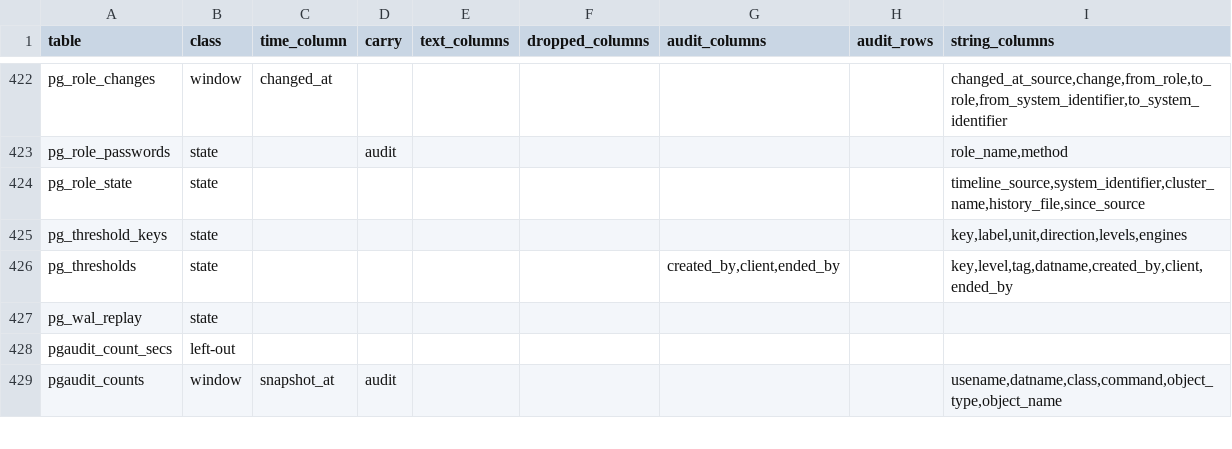
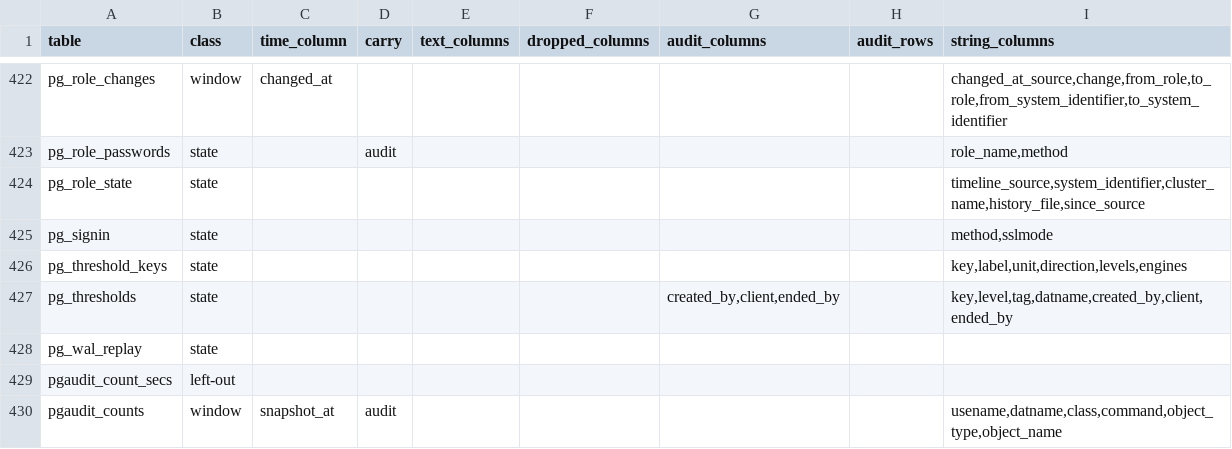
Before and after one commit to aachaemenes/pgvigil, a TSV file: scripts/proof-parquet-census.tsv, drawn as a sheet; only a part is shown, gaps mark what is left out.

Commit message:
Migration 0467: pgvigil.pg_signin and its finding
pgvigil.pg_signin (instance_id, method, sends_password, ssl, sslmode, read_at; no identity), import_pg_signin (the
newest read per instance) and pgvigil.pg_signin_findings (a warning while a password-shaped method signs in short of
verify-full, within three hours of its read); classed state for the export and the census.
scripts/PGAUTH-join-lines.sql: line 1 the findings arm; line 2 leaves collector_shared_cause out on purpose.

```diff
--- a/scripts/proof-parquet-census.tsv
+++ b/scripts/proof-parquet-census.tsv
@@ -424,2 +424,3 @@ pg_role_passwords	state		audit					role_name,method
 pg_role_state	state							timeline_source,system_identifier,cluster_name,history_file,since_source
+pg_signin	state							method,sslmode
 pg_threshold_keys	state							key,label,unit,direction,levels,engines
```
Also changed, not shown: 3 other files.
